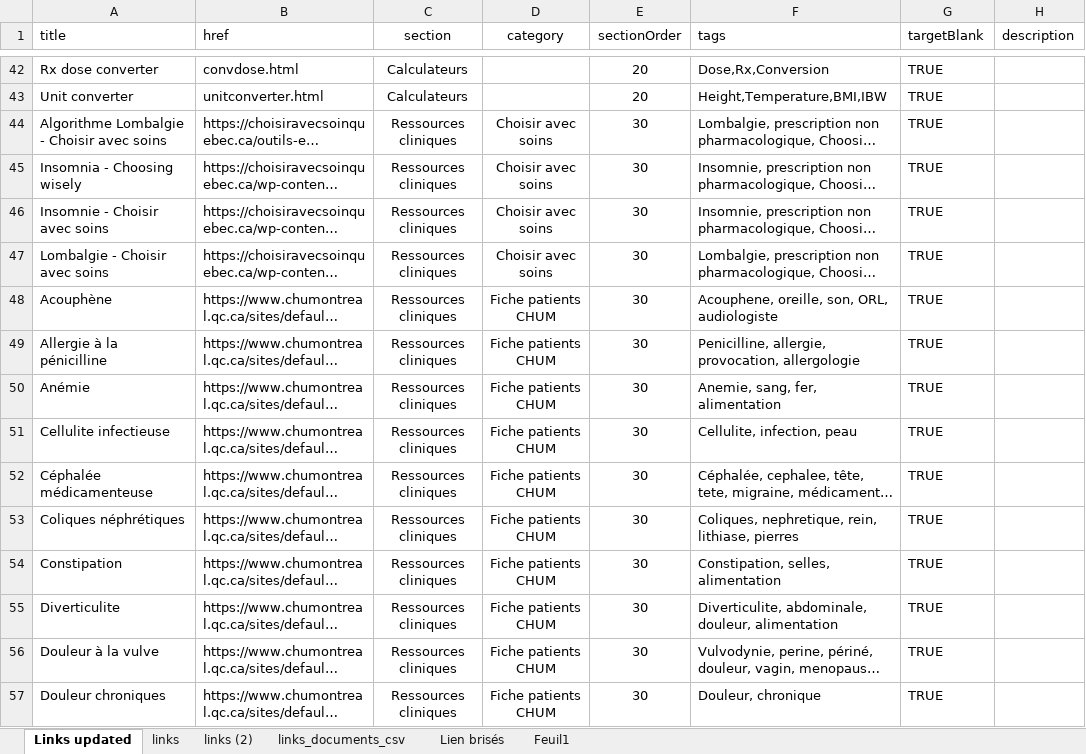
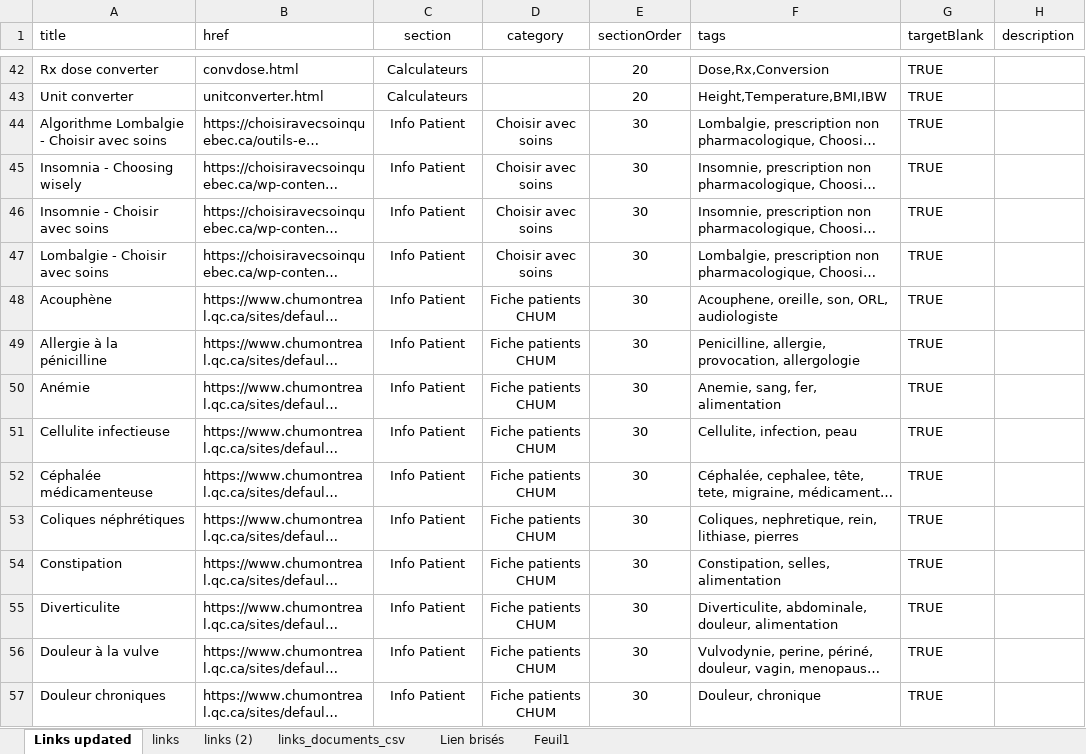
Before and after one commit to FuzzyCanta/emtools, an Excel workbook: Support/links_documents_EXCEL.xlsx, sheet Links updated, drawn as a sheet; only a part is shown, gaps mark what is left out; long unchanged cells end in …; values as stored, in another font and other column widths than the file's, no borders; table styles not drawn; the diff covers the shown part only; the diff names each change by its address in the sheet, - before the commit and + after, or states it on an @@ line.

Commit message:
link update

```diff
--- a/Support/links_documents_EXCEL.xlsx (sheet Links updated)
+++ b/Support/links_documents_EXCEL.xlsx (sheet Links updated)
-C44:C57 (section): Ressources cliniques
+C44:C57 (section): Info Patient
```
Also changed, not shown: 21 added rows, 21 removed rows and 38 edited cells elsewhere in this sheet, 6 other files.
